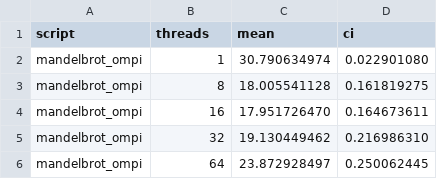
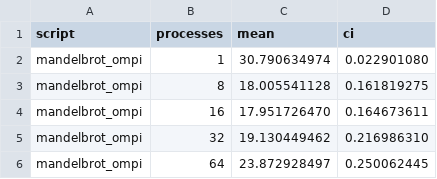
Before and after one commit to yurickyh/MAC0219, a CSV file: EP2/results_ompi.csv, drawn as a sheet.

Commit message:
Update ompi csv and add cuda implementation

```diff
--- a/EP2/results_ompi.csv
+++ b/EP2/results_ompi.csv
@@ -1,2 +1,2 @@
-script,threads,mean,ci
+script,processes,mean,ci
 mandelbrot_ompi,1,30.790634974,0.022901080
```
Also changed, not shown: 1 other file.
